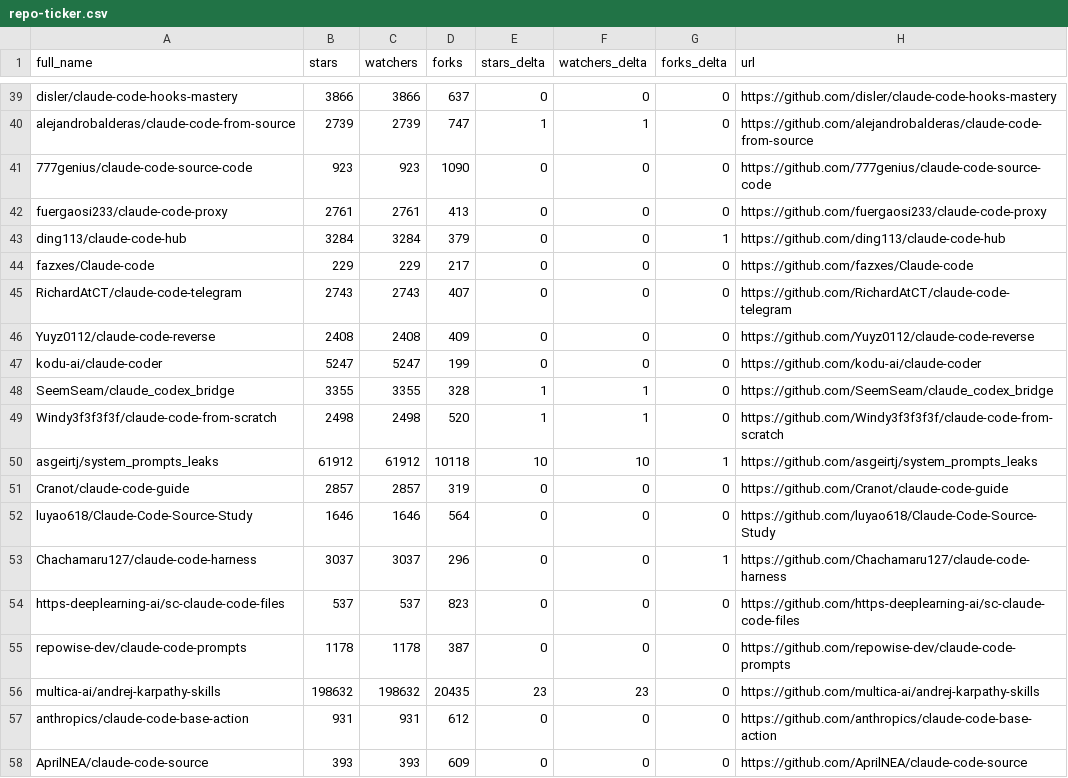
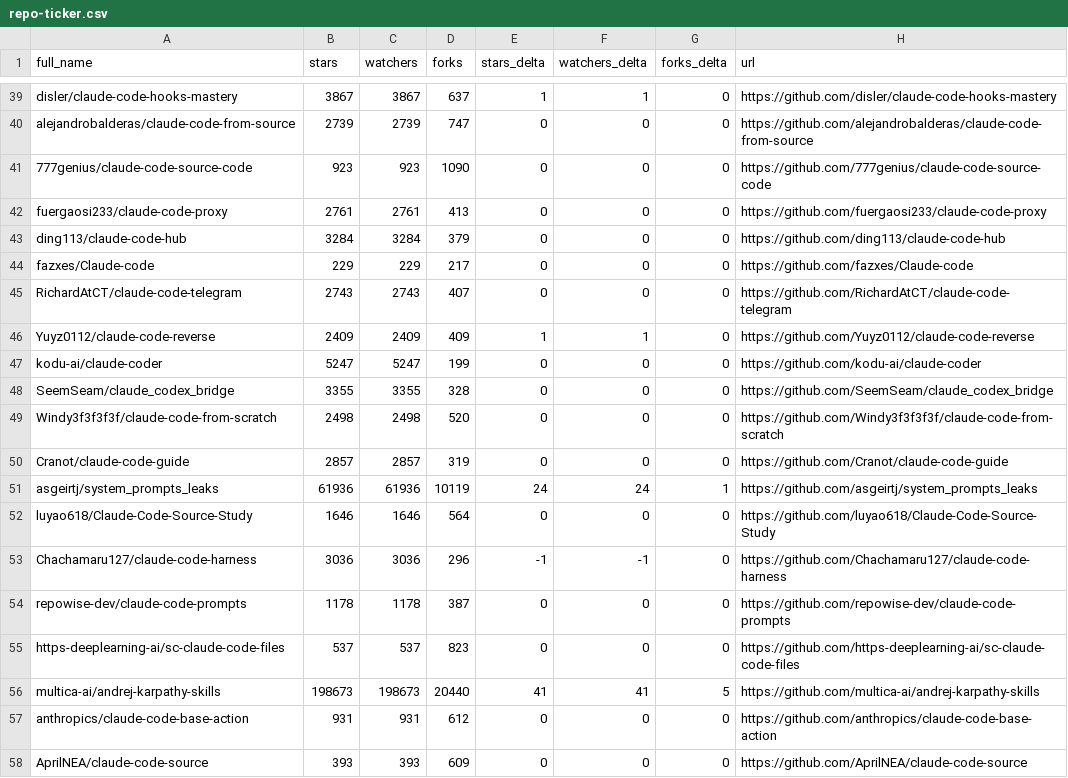
Before and after one commit to thegeosman/awesome-claude-code, a CSV file: data/repo-ticker.csv, drawn as a sheet; only a part is shown, gaps mark what is left out; removed rows and columns are numbered as before the commit, all else as after; the diff covers the shown part only; the diff names each change by its address in the sheet, - before the commit and + after, or states it on an @@ line.

```diff
--- a/data/repo-ticker.csv
+++ b/data/repo-ticker.csv
-B39 (stars): 3866
+B39 (stars): 3867
-C39 (watchers): 3866
+C39 (watchers): 3867
-E39 (stars_delta): 0
+E39 (stars_delta): 1
-F39 (watchers_delta): 0
+F39 (watchers_delta): 1
-E40 (stars_delta): 1
+E40 (stars_delta): 0
-F40 (watchers_delta): 1
+F40 (watchers_delta): 0
-G43 (forks_delta): 1
+G43 (forks_delta): 0
-B46 (stars): 2408
+B46 (stars): 2409
-C46 (watchers): 2408
+C46 (watchers): 2409
-E46 (stars_delta): 0
+E46 (stars_delta): 1
-F46 (watchers_delta): 0
+F46 (watchers_delta): 1
-E48:E49 (stars_delta): 1
+E48:E49 (stars_delta): 0
-F48:F49 (watchers_delta): 1
+F48:F49 (watchers_delta): 0
-row 50: asgeirtj/system_prompts_leaks | 61912 | 61912 | 10118 | 10 | 10 | 1 | https://github.com/asgeirtj/system_prompts_leaks
+row 51: asgeirtj/system_prompts_leaks | 61936 | 61936 | 10119 | 24 | 24 | 1 | https://github.com/asgeirtj/system_prompts_leaks
-B53 (stars): 3037
+B53 (stars): 3036
-C53 (watchers): 3037
+C53 (watchers): 3036
-E53 (stars_delta): 0
+E53 (stars_delta): -1
-F53 (watchers_delta): 0
+F53 (watchers_delta): -1
-G53 (forks_delta): 1
+G53 (forks_delta): 0
@@ row 55 moved to row 54: repowise-dev/claude-code-prompts @@
-B56 (stars): 198632
+B56 (stars): 198673
-C56 (watchers): 198632
+C56 (watchers): 198673
-D56 (forks): 20435
+D56 (forks): 20440
-E56 (stars_delta): 23
+E56 (stars_delta): 41
-F56 (watchers_delta): 23
+F56 (watchers_delta): 41
-G56 (forks_delta): 0
+G56 (forks_delta): 5
```
Also changed, not shown: 2 added rows, 2 removed rows, 1 moved row and 121 edited cells elsewhere in this file, 2 other files.
